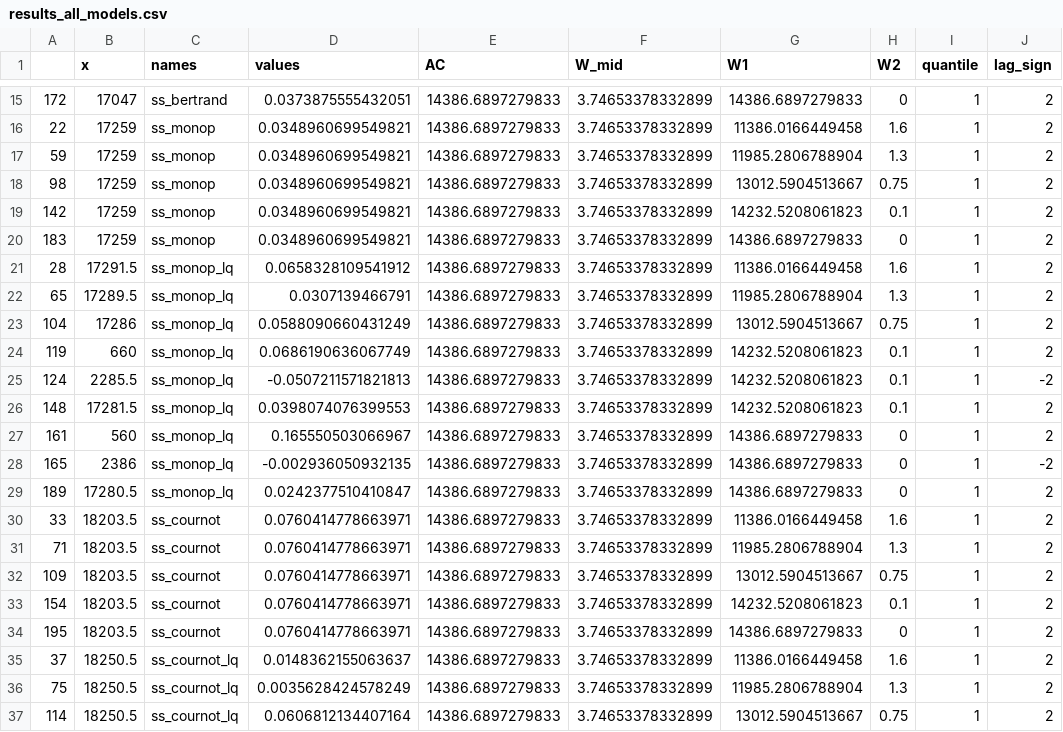
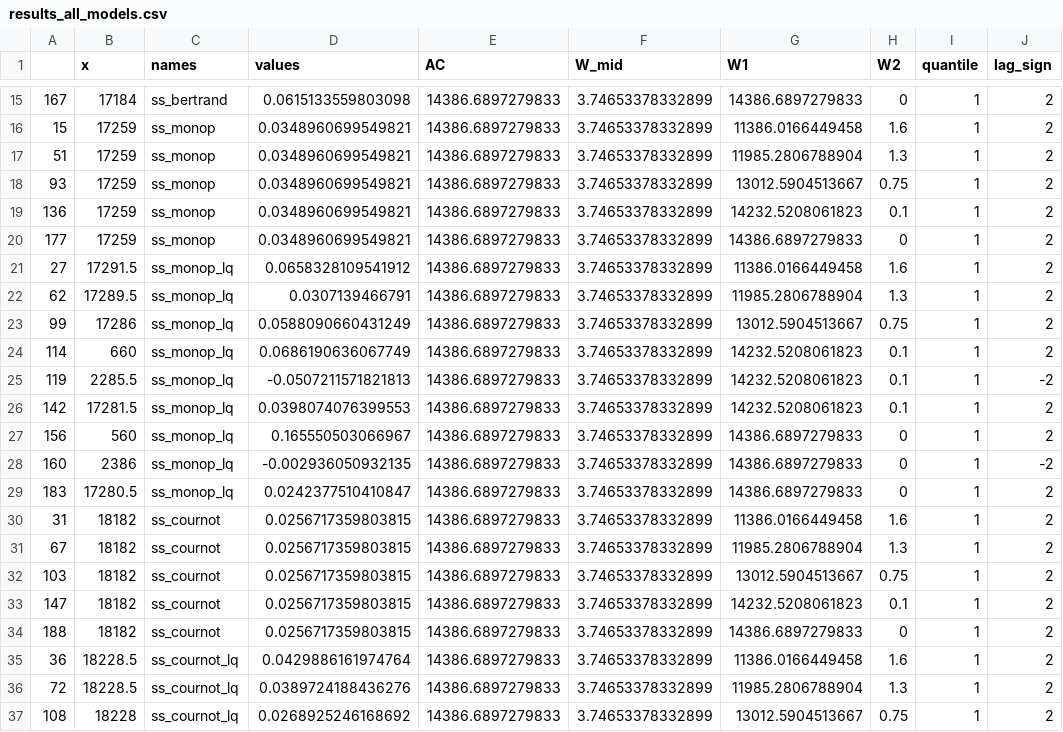
Before and after one commit to julawson/conservation_farming_totoaba, a CSV file: data/outputs/results_all_models.csv, drawn as a sheet; only a part is shown, gaps mark what is left out; the diff covers the shown part only; the diff names each change by its address in the sheet, - before the commit and + after, or states it on an @@ line.

```diff
--- a/data/outputs/results_all_models.csv
+++ b/data/outputs/results_all_models.csv
-A15: 172
+A15: 167
-B15 (x): 17047
+B15 (x): 17184
-D15 (values): 0.0373875555432051
+D15 (values): 0.0615133559803098
-A16: 22
+A16: 15
-A17: 59
+A17: 51
-A18: 98
+A18: 93
-A19: 142
+A19: 136
-A20: 183
+A20: 177
-A21: 28
+A21: 27
-A22: 65
+A22: 62
-A23: 104
+A23: 99
-A24: 119
+A24: 114
-A25: 124
+A25: 119
-A26: 148
+A26: 142
-A27: 161
+A27: 156
-A28: 165
+A28: 160
-A29: 189
+A29: 183
-A30: 33
+A30: 31
-B30:B34 (x): 18203.5
+B30:B34 (x): 18182
-D30:D34 (values): 0.0760414778663971
+D30:D34 (values): 0.0256717359803815
-A31: 71
+A31: 67
-A32: 109
+A32: 103
-A33: 154
+A33: 147
-A34: 195
+A34: 188
-A35: 37
+A35: 36
-B35:B36 (x): 18250.5
+B35:B36 (x): 18228.5
-D35 (values): 0.0148362155063637
+D35 (values): 0.0429886161974764
-A36: 75
+A36: 72
-D36 (values): 0.0035628424578249
+D36 (values): 0.0389724188436276
-A37: 114
+A37: 108
-B37 (x): 18250.5
+B37 (x): 18228
-D37 (values): 0.0606812134407164
+D37 (values): 0.0268925246168692
```
Also changed, not shown: 44 edited cells elsewhere in this file, data/outputs/bioecon_performance_table.csv, data/outputs/calibration_params.csv, 7 other files.
